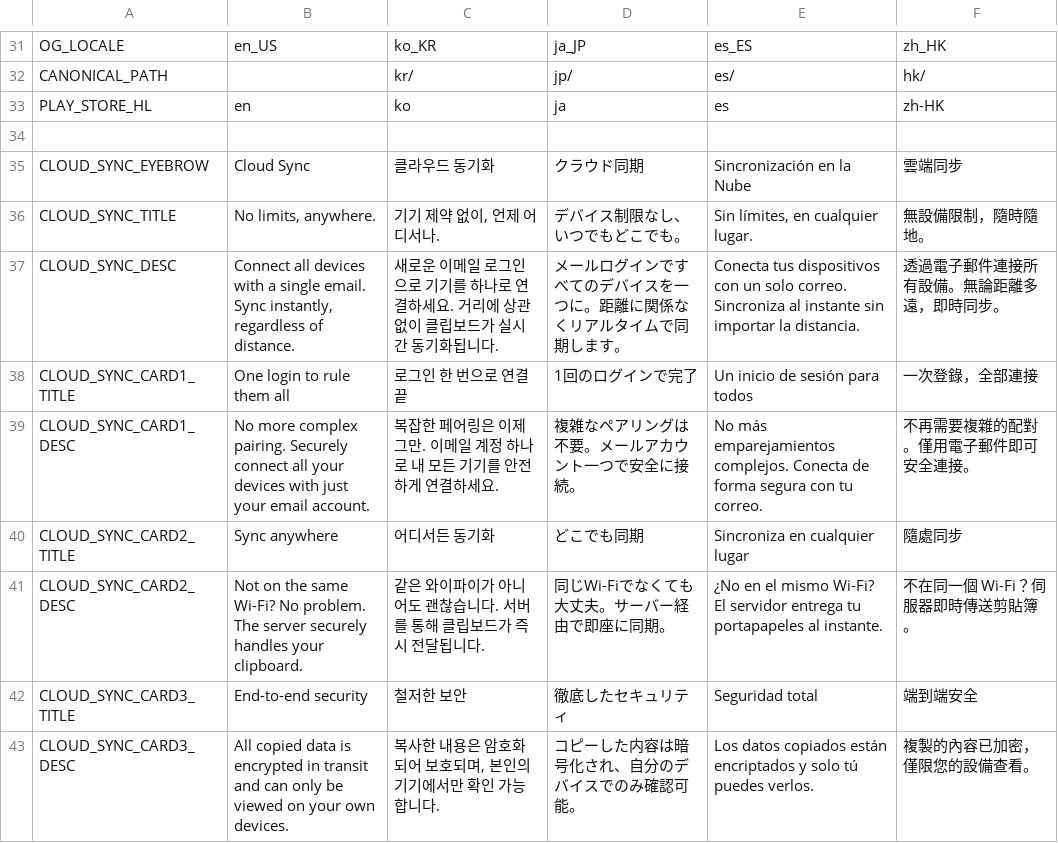
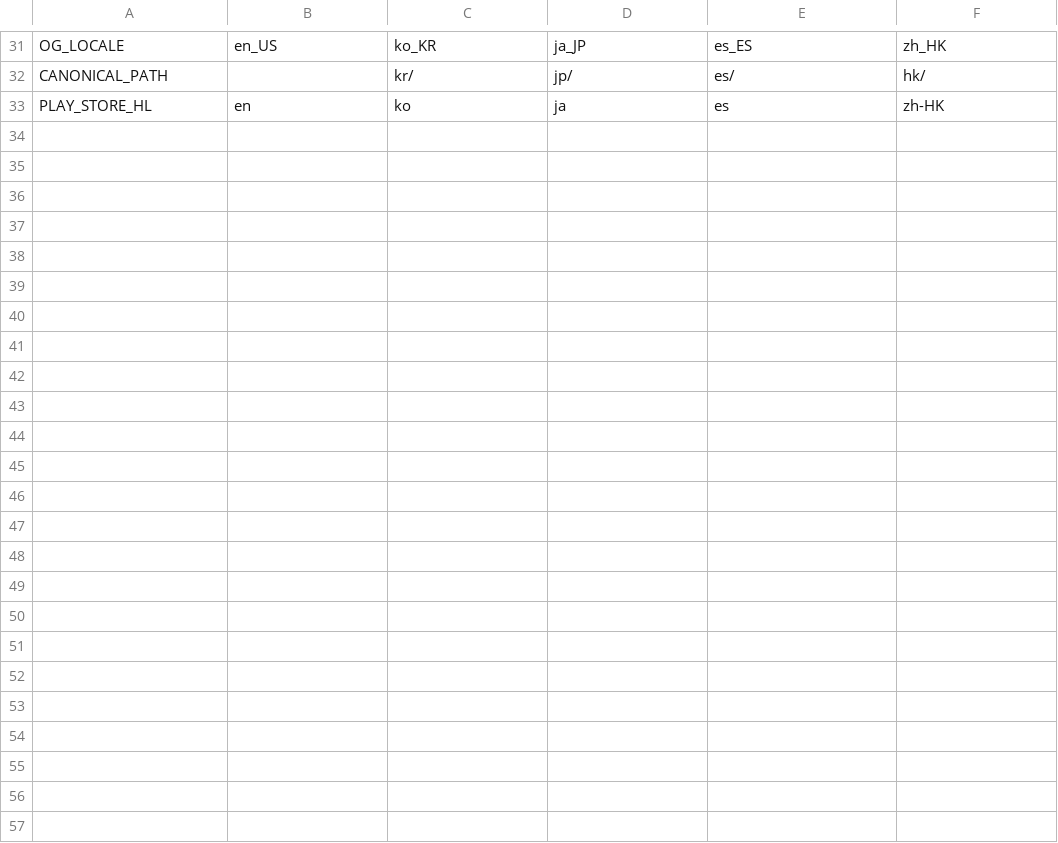
Before and after one commit to Self-made-Orange/ClipDoggy-Landing, a CSV file: docs/_i18n/translations.csv, drawn as a sheet; only a part is shown, gaps mark what is left out.

Commit message:
Revert "feat(landing): integrate Notion-style Cloud Sync feature section"
This reverts commit c8fd5b3639421fe8d58c615aeae3a1ba2b3aff32.

```diff
--- a/docs/_i18n/translations.csv
+++ b/docs/_i18n/translations.csv
@@ -33,11 +33 @@ CANONICAL_PATH,,kr/,jp/,es/,hk/
 PLAY_STORE_HL,en,ko,ja,es,zh-HK
-
-CLOUD_SYNC_EYEBROW,Cloud Sync,클라우드 동기화,クラウド同期,Sincronización en la Nube,雲端同步
-CLOUD_SYNC_TITLE,"No limits, anywhere.","기기 제약 없이, 언제 어디서나.","デバイス制限なし、いつでもどこでも。","Sin límites, en cualquier lugar.","無設備限制，隨時隨地。"
-CLOUD_SYNC_DESC,"Connect all devices with a single email. Sync instantly, regardless of distance.","새로운 이메일 로그인으로 기기를 하나로 연결하세요. 거리에 상관없이 클립보드가 실시간 동기화됩니다.","メールログインですべてのデバイスを一つに。距離に関係なくリアルタイムで同期します。","Conecta tus dispositivos con un solo correo. Sincroniza al instante sin importar la distancia.","透過電子郵件連接所有設備。無論距離多遠，即時同步。"
-CLOUD_SYNC_CARD1_TITLE,One login to rule them all,로그인 한 번으로 연결 끝,1回のログインで完了,Un inicio de sesión para todos,一次登錄，全部連接
-CLOUD_SYNC_CARD1_DESC,"No more complex pairing. Securely connect all your devices with just your email account.","복잡한 페어링은 이제 그만. 이메일 계정 하나로 내 모든 기기를 안전하게 연결하세요.","複雑なペアリングは不要。メールアカウント一つで安全に接続。","No más emparejamientos complejos. Conecta de forma segura con tu correo.","不再需要複雜的配對。僅用電子郵件即可安全連接。"
-CLOUD_SYNC_CARD2_TITLE,Sync anywhere,어디서든 동기화,どこでも同期,Sincroniza en cualquier lugar,隨處同步
-CLOUD_SYNC_CARD2_DESC,"Not on the same Wi-Fi? No problem. The server securely handles your clipboard.","같은 와이파이가 아니어도 괜찮습니다. 서버를 통해 클립보드가 즉시 전달됩니다.","同じWi-Fiでなくても大丈夫。サーバー経由で即座に同期。","¿No en el mismo Wi-Fi? El servidor entrega tu portapapeles al instante.","不在同一個 Wi-Fi？伺服器即時傳送剪貼簿。"
-CLOUD_SYNC_CARD3_TITLE,End-to-end security,철저한 보안,徹底したセキュリティ,Seguridad total,端到端安全
-CLOUD_SYNC_CARD3_DESC,"All copied data is encrypted in transit and can only be viewed on your own devices.","복사한 내용은 암호화되어 보호되며, 본인의 기기에서만 확인 가능합니다.","コピーした内容は暗号化され、自分のデバイスでのみ確認可能。","Los datos copiados están encriptados y solo tú puedes verlos.","複製的內容已加密，僅限您的設備查看。"
```
Also changed, not shown: 9 other files.
